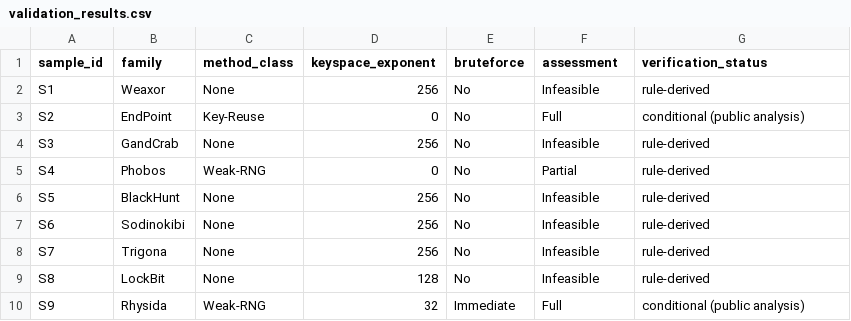
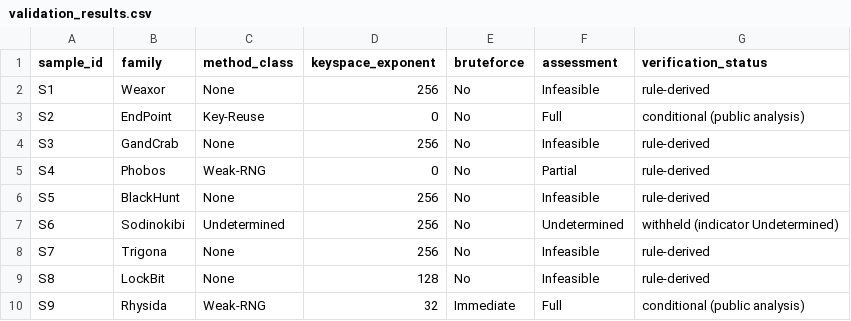
Before and after one commit to iouun77/rcms_reproducibility, a CSV file: validation_results.csv, drawn as a sheet; only a part is shown.

```diff
--- a/validation_results.csv
+++ b/validation_results.csv
@@ -6,3 +6,3 @@ S4,Phobos,Weak-RNG,0,No,Partial,rule-derived
 S5,BlackHunt,None,256,No,Infeasible,rule-derived
-S6,Sodinokibi,None,256,No,Infeasible,rule-derived
+S6,Sodinokibi,Undetermined,256,No,Undetermined,withheld (indicator Undetermined)
 S7,Trigona,None,256,No,Infeasible,rule-derived
```
Also changed, not shown: 12 other files.
